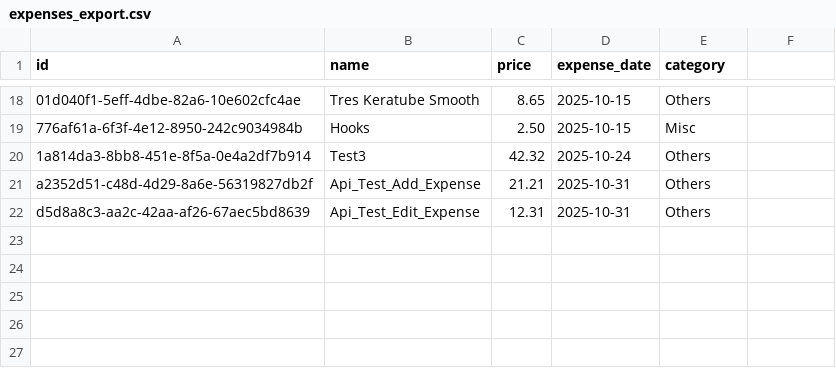
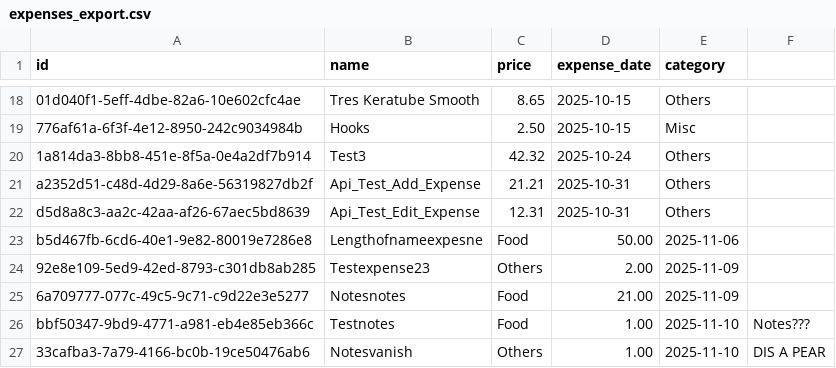
Before and after one commit to shouryarathod07-design/Expense_TrackerFolder, a CSV file: data/exports/expenses_export.csv, drawn as a sheet; only a part is shown, gaps mark what is left out; the diff names each change by its address in the sheet, - before the commit and + after, or states it on an @@ line.

```diff
--- a/data/exports/expenses_export.csv
+++ b/data/exports/expenses_export.csv
+row 23: b5d467fb-6cd6-40e1-9e82-80019e7286e8 | Lengthofnameexpesne | Food | 50.00 | 2025-11-06
+row 24: 92e8e109-5ed9-42ed-8793-c301db8ab285 | Testexpense23 | Others | 2.00 | 2025-11-09
+row 25: 6a709777-077c-49c5-9c71-c9d22e3e5277 | Notesnotes | Food | 21.00 | 2025-11-09
+row 26: bbf50347-9bd9-4771-a981-eb4e85eb366c | Testnotes | Food | 1.00 | 2025-11-10 | Notes???
+row 27: 33cafba3-7a79-4166-bc0b-19ce50476ab6 | Notesvanish | Others | 1.00 | 2025-11-10 | DIS A PEAR
```
Also changed, not shown: 7 other files.
